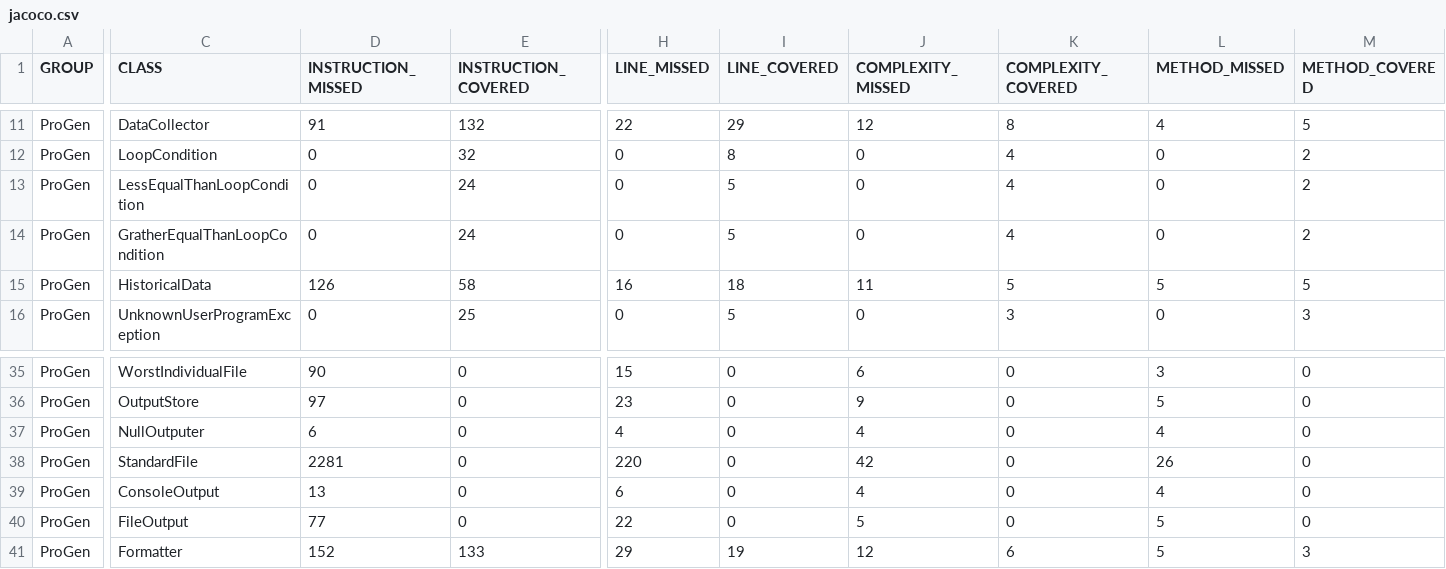
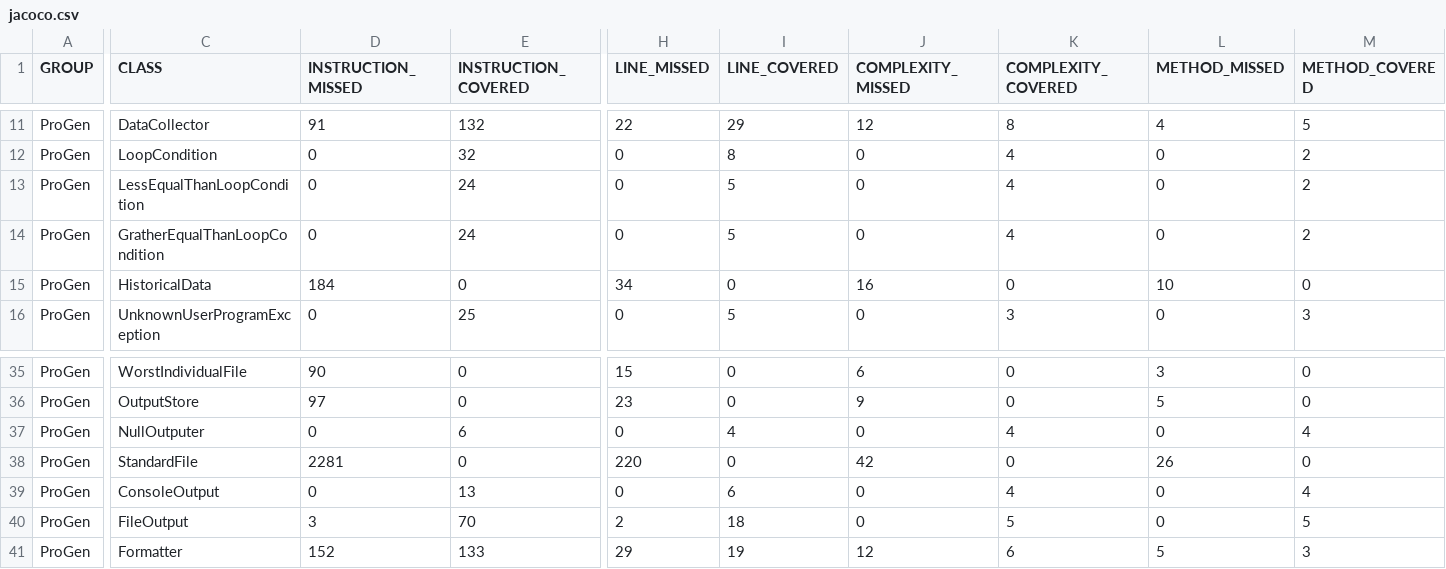
Before and after one commit to pro-gen/pro-gen.github.io, a CSV file: reports/jacoco/jacoco.csv, drawn as a sheet; only a part is shown, gaps mark what is left out; the diff covers the shown part only; the diff names each change by its address in the sheet, - before the commit and + after, or states it on an @@ line.

```diff
--- a/reports/jacoco/jacoco.csv
+++ b/reports/jacoco/jacoco.csv
-D15 (INSTRUCTION_MISSED): 126
+D15 (INSTRUCTION_MISSED): 184
-E15 (INSTRUCTION_COVERED): 58
+E15 (INSTRUCTION_COVERED): 0
-H15 (LINE_MISSED): 16
+H15 (LINE_MISSED): 34
-I15 (LINE_COVERED): 18
+I15 (LINE_COVERED): 0
-J15 (COMPLEXITY_MISSED): 11
+J15 (COMPLEXITY_MISSED): 16
-K15 (COMPLEXITY_COVERED): 5
+K15 (COMPLEXITY_COVERED): 0
-L15 (METHOD_MISSED): 5
+L15 (METHOD_MISSED): 10
-M15 (METHOD_COVERED): 5
+M15 (METHOD_COVERED): 0
-D37 (INSTRUCTION_MISSED): 6
+D37 (INSTRUCTION_MISSED): 0
-E37 (INSTRUCTION_COVERED): 0
+E37 (INSTRUCTION_COVERED): 6
-H37 (LINE_MISSED): 4
+H37 (LINE_MISSED): 0
-I37 (LINE_COVERED): 0
+I37 (LINE_COVERED): 4
-J37 (COMPLEXITY_MISSED): 4
+J37 (COMPLEXITY_MISSED): 0
-K37 (COMPLEXITY_COVERED): 0
+K37 (COMPLEXITY_COVERED): 4
-L37 (METHOD_MISSED): 4
+L37 (METHOD_MISSED): 0
-M37 (METHOD_COVERED): 0
+M37 (METHOD_COVERED): 4
-D39 (INSTRUCTION_MISSED): 13
+D39 (INSTRUCTION_MISSED): 0
-E39 (INSTRUCTION_COVERED): 0
+E39 (INSTRUCTION_COVERED): 13
-H39 (LINE_MISSED): 6
+H39 (LINE_MISSED): 0
-I39 (LINE_COVERED): 0
+I39 (LINE_COVERED): 6
-J39 (COMPLEXITY_MISSED): 4
+J39 (COMPLEXITY_MISSED): 0
-K39 (COMPLEXITY_COVERED): 0
+K39 (COMPLEXITY_COVERED): 4
-L39 (METHOD_MISSED): 4
+L39 (METHOD_MISSED): 0
-M39 (METHOD_COVERED): 0
+M39 (METHOD_COVERED): 4
-D40 (INSTRUCTION_MISSED): 77
+D40 (INSTRUCTION_MISSED): 3
-E40 (INSTRUCTION_COVERED): 0
+E40 (INSTRUCTION_COVERED): 70
-H40 (LINE_MISSED): 22
+H40 (LINE_MISSED): 2
-I40 (LINE_COVERED): 0
+I40 (LINE_COVERED): 18
-J40 (COMPLEXITY_MISSED): 5
+J40 (COMPLEXITY_MISSED): 0
-K40 (COMPLEXITY_COVERED): 0
+K40 (COMPLEXITY_COVERED): 5
-L40 (METHOD_MISSED): 5
+L40 (METHOD_MISSED): 0
-M40 (METHOD_COVERED): 0
+M40 (METHOD_COVERED): 5
```
Also changed, not shown: 3 moved rows and 24 edited cells elsewhere in this file, 40 other files.
